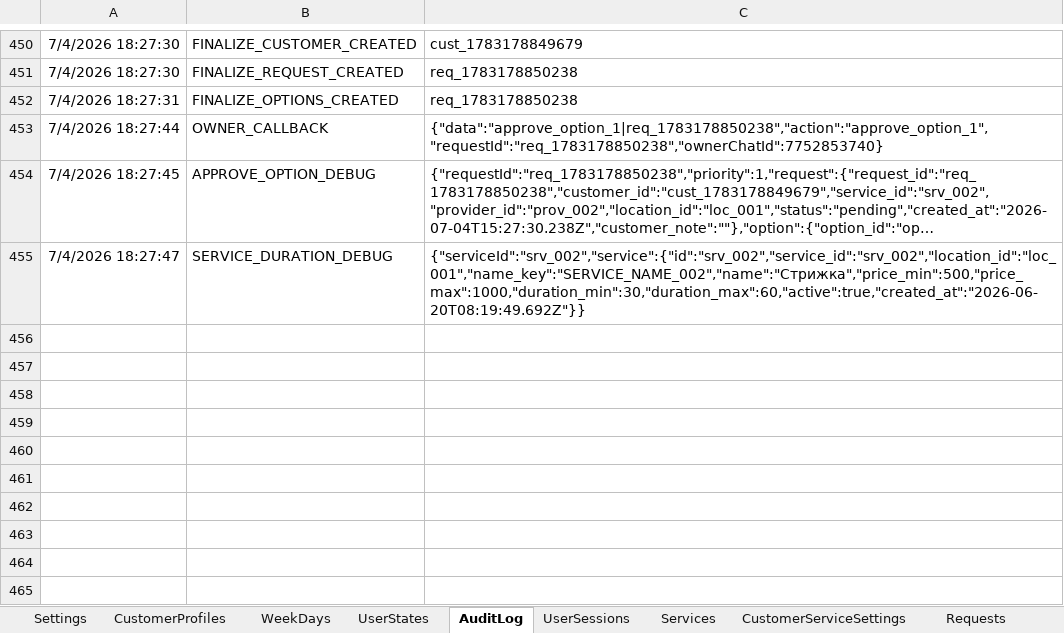
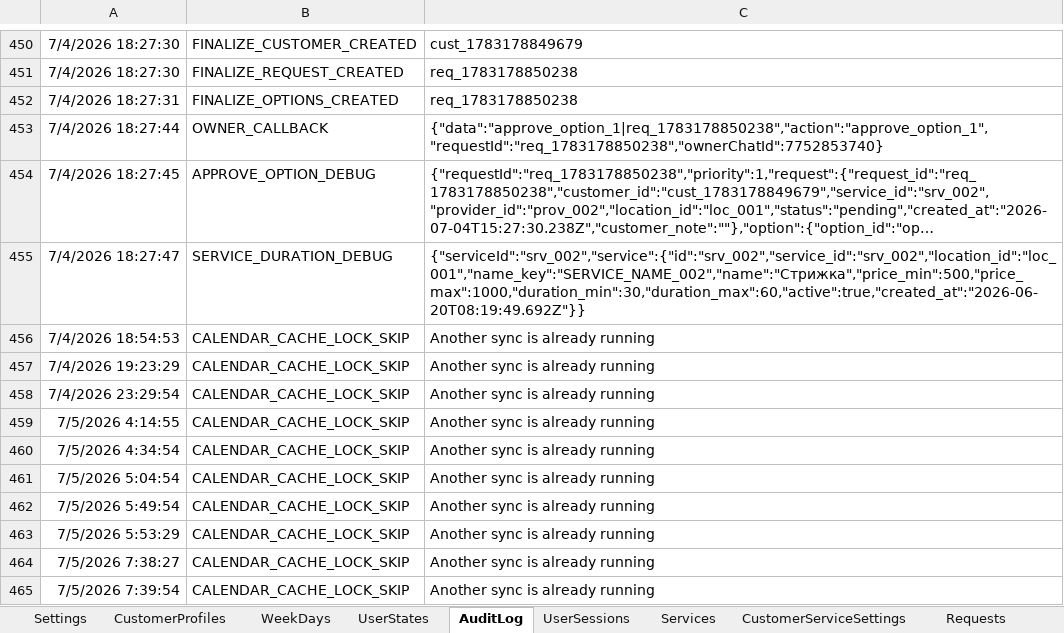
Before and after one commit to SergeyTsiganovskiy/smartflow-mvp, an Excel workbook: Docs/SmartFlow Beauty Demo.xlsx, sheet AuditLog, drawn as a sheet; only a part is shown, gaps mark what is left out; long unchanged cells end in …; values as stored, in another font and other column widths than the file's, no borders; charts and pictures not drawn; the diff covers the shown part only; the diff names each change by its address in the sheet, - before the commit and + after, or states it on an @@ line.

```diff
--- a/Docs/SmartFlow Beauty Demo.xlsx (sheet AuditLog)
+++ b/Docs/SmartFlow Beauty Demo.xlsx (sheet AuditLog)
+row 456: 7/4/2026 18:54:53 | CALENDAR_CACHE_LOCK_SKIP | Another sync is already running
+row 457: 7/4/2026 19:23:29 | CALENDAR_CACHE_LOCK_SKIP | Another sync is already running
+row 458: 7/4/2026 23:29:54 | CALENDAR_CACHE_LOCK_SKIP | Another sync is already running
+row 459: 7/5/2026 4:14:55 | CALENDAR_CACHE_LOCK_SKIP | Another sync is already running
+row 460: 7/5/2026 4:34:54 | CALENDAR_CACHE_LOCK_SKIP | Another sync is already running
+row 461: 7/5/2026 5:04:54 | CALENDAR_CACHE_LOCK_SKIP | Another sync is already running
+row 462: 7/5/2026 5:49:54 | CALENDAR_CACHE_LOCK_SKIP | Another sync is already running
+row 463: 7/5/2026 5:53:29 | CALENDAR_CACHE_LOCK_SKIP | Another sync is already running
+row 464: 7/5/2026 7:38:27 | CALENDAR_CACHE_LOCK_SKIP | Another sync is already running
+row 465: 7/5/2026 7:39:54 | CALENDAR_CACHE_LOCK_SKIP | Another sync is already running
```
Also changed, not shown: 34 added rows elsewhere in this sheet, sheet CalendarCache, sheet CustomerVisitHistory, sheet CustomerProfiles, sheet Appointments, sheet Requests, sheet RequestOptions, 3 more sheets, 7 other files.
